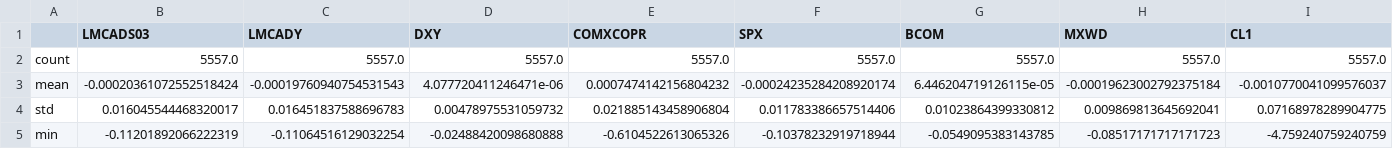
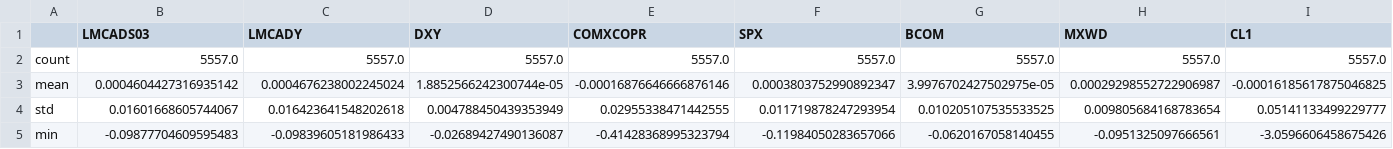
Before and after one commit to f8ac/preprocesamiento, a CSV file: out/summary_return.csv, drawn as a sheet; only a part is shown; the diff covers the shown part only; the diff names each change by its address in the sheet, - before the commit and + after, or states it on an @@ line.

```diff
--- a/out/summary_return.csv
+++ b/out/summary_return.csv
-B3 (LMCADS03): -0.00020361072552518424
+B3 (LMCADS03): 0.0004604427316935142
-C3 (LMCADY): -0.00019760940754531543
+C3 (LMCADY): 0.0004676238002245024
-D3 (DXY): 4.077720411246471e-06
+D3 (DXY): 1.8852566242300744e-05
-E3 (COMXCOPR): 0.0007474142156804232
+E3 (COMXCOPR): -0.00016876646666876146
-F3 (SPX): -0.00024235284208920174
+F3 (SPX): 0.0003803752990892347
-G3 (BCOM): 6.446204719126115e-05
+G3 (BCOM): 3.9976702427502975e-05
-H3 (MXWD): -0.00019623002792375184
+H3 (MXWD): 0.00029298552722906987
-I3 (CL1): -0.0010770041099576037
+I3 (CL1): -0.00016185617875046825
-B4 (LMCADS03): 0.016045544468320017
+B4 (LMCADS03): 0.01601668605744067
-C4 (LMCADY): 0.016451837588696783
+C4 (LMCADY): 0.016423641548202618
-D4 (DXY): 0.00478975531059732
+D4 (DXY): 0.004788450439353949
-E4 (COMXCOPR): 0.021885143458906804
+E4 (COMXCOPR): 0.02955338471442555
-F4 (SPX): 0.011783386657514406
+F4 (SPX): 0.011719878247293954
-G4 (BCOM): 0.01023864399330812
+G4 (BCOM): 0.010205107535533525
-H4 (MXWD): 0.009869813645692041
+H4 (MXWD): 0.009805684168783654
-I4 (CL1): 0.07168978289904775
+I4 (CL1): 0.05141133499229777
-B5 (LMCADS03): -0.11201892066222319
+B5 (LMCADS03): -0.09877704609595483
-C5 (LMCADY): -0.11064516129032254
+C5 (LMCADY): -0.09839605181986433
-D5 (DXY): -0.02488420098680888
+D5 (DXY): -0.02689427490136087
-E5 (COMXCOPR): -0.6104522613065326
+E5 (COMXCOPR): -0.41428368995323794
-F5 (SPX): -0.10378232919718944
+F5 (SPX): -0.11984050283657066
-G5 (BCOM): -0.0549095383143785
+G5 (BCOM): -0.0620167058140455
-H5 (MXWD): -0.08517171717171723
+H5 (MXWD): -0.0951325097666561
-I5 (CL1): -4.759240759240759
+I5 (CL1): -3.0596606458675426
```
Also changed, not shown: 71 edited cells elsewhere in this file, 7 other files.
